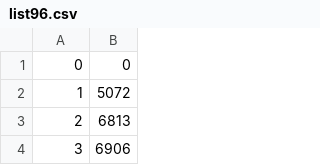
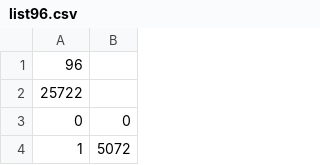
Before and after one commit to katlilly/simple9, a CSV file: list96.csv, drawn as a sheet; only a part is shown; the shorter side is filled out with more unchanged rows.

```diff
--- a/list96.csv
+++ b/list96.csv
@@ -1 +1,3 @@
+96
+25722
 0, 0
```
Also changed, not shown: list445139.csv, 1 other file.
